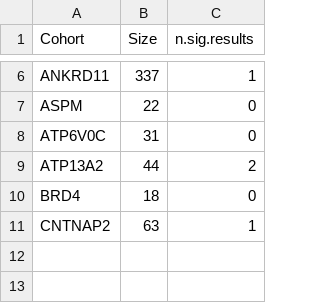
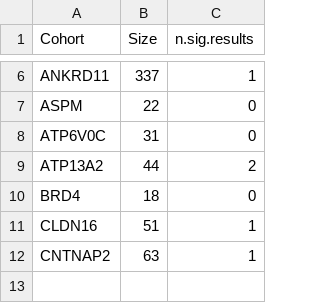
Before and after one commit to P2GX/gpsea-cs, a CSV file: supplement/cohort_results.csv, drawn as a sheet; only a part is shown, gaps mark what is left out; the shorter side is filled out with more unchanged rows.

```diff
--- a/supplement/cohort_results.csv
+++ b/supplement/cohort_results.csv
@@ -10,2 +10,3 @@ ATP13A2,44,2
 BRD4,18,0
+CLDN16,51,1
 CNTNAP2,63,1
```
Also changed, not shown: supplement/mf_analysis.csv, 8 other files.
